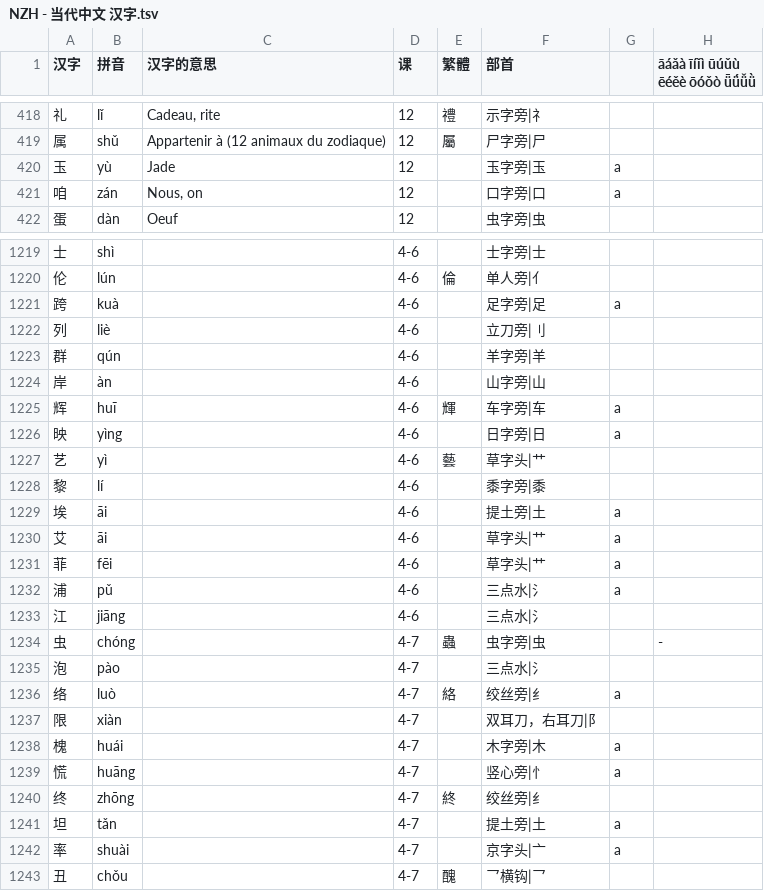
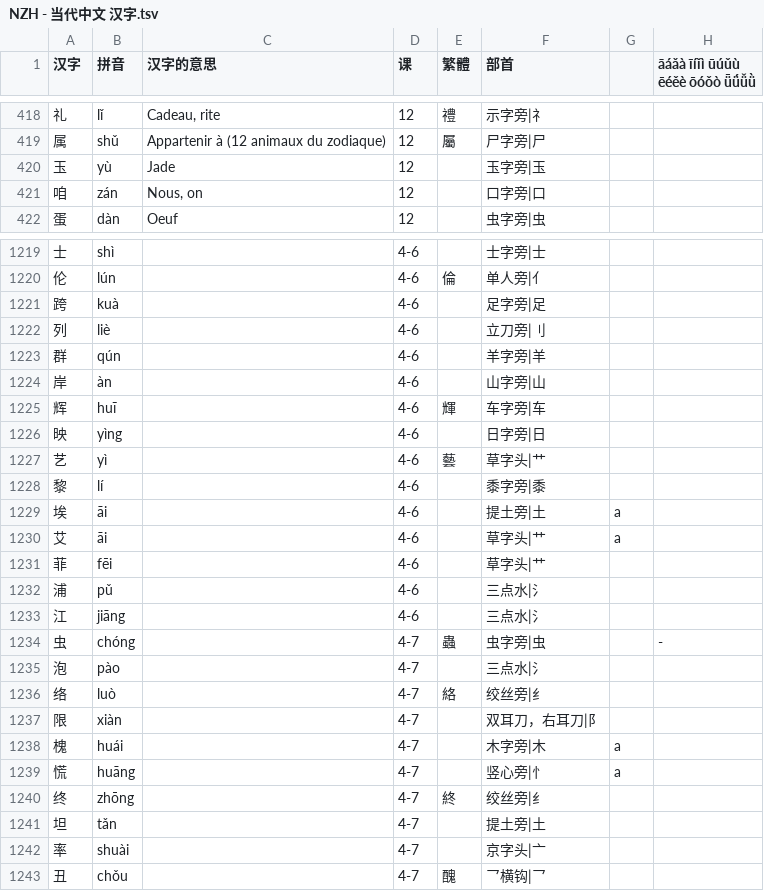
Before and after one commit to jdwebdev/solitaire, a TSV file: tsv/NZH - 当代中文 汉字.tsv, drawn as a sheet; only a part is shown, gaps mark what is left out; the diff covers the shown part only.

```diff
--- a/tsv/NZH - 当代中文 汉字.tsv
+++ b/tsv/NZH - 当代中文 汉字.tsv
@@ -419,4 +419,4 @@
 属	shǔ	Appartenir à (12 animaux du zodiaque)	12	屬	尸字旁|尸		
-玉	yù	Jade	12		玉字旁|玉	a	
-咱	zán	Nous, on	12		口字旁|口	a	
+玉	yù	Jade	12		玉字旁|玉		
+咱	zán	Nous, on	12		口字旁|口		
 蛋	dàn	Oeuf	12		虫字旁|虫		
@@ -1220,3 +1220,3 @@
 伦	lún		4-6	倫	单人旁|亻		
-跨	kuà		4-6		足字旁|足	a	
+跨	kuà		4-6		足字旁|足		
 列	liè		4-6		立刀旁|刂		
@@ -1224,4 +1224,4 @@
 岸	àn		4-6		山字旁|山		
-辉	huī		4-6	輝	车字旁|车	a	
-映	yìng		4-6		日字旁|日	a	
+辉	huī		4-6	輝	车字旁|车		
+映	yìng		4-6		日字旁|日		
 艺	yì		4-6	藝	草字头|艹		
@@ -1230,4 +1230,4 @@
 艾	āi		4-6		草字头|艹	a	
-菲	fēi		4-6		草字头|艹	a	
-浦	pǔ		4-6		三点水|氵	a	
+菲	fēi		4-6		草字头|艹		
+浦	pǔ		4-6		三点水|氵		
 江	jiāng		4-6		三点水|氵		
@@ -1235,3 +1235,3 @@
 泡	pào		4-7		三点水|氵		
-络	luò		4-7	絡	绞丝旁|纟	a	
+络	luò		4-7	絡	绞丝旁|纟		
 限	xiàn		4-7		双耳刀，右耳刀|阝		
@@ -1240,4 +1240,4 @@
 终	zhōng		4-7	終	绞丝旁|纟		
-坦	tǎn		4-7		提土旁|土	a	
-率	shuài		4-7		京字头|亠	a	
+坦	tǎn		4-7		提土旁|土		
+率	shuài		4-7		京字头|亠		
 丑	chǒu		4-7	醜	乛横钩|乛		
```
Also changed, not shown: 131 edited cells elsewhere in this file, 1 other file.
